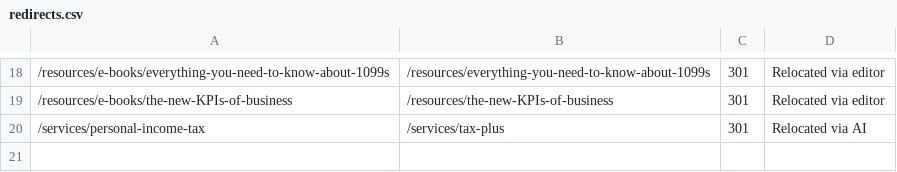
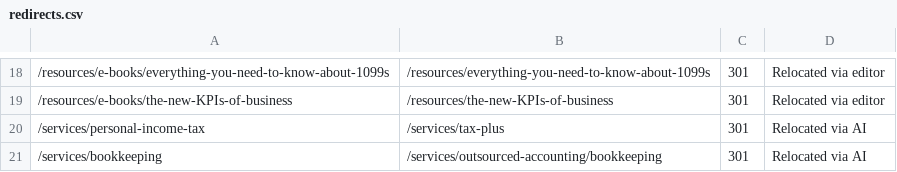
Before and after one commit to HankPantier/Abramson-Company-LLC, a CSV file: content/redirects.csv, drawn as a sheet; only a part is shown, gaps mark what is left out; the diff names each change by its address in the sheet, - before the commit and + after, or states it on an @@ line.

```diff
--- a/content/redirects.csv
+++ b/content/redirects.csv
+row 21: /services/bookkeeping | /services/outsourced-accounting/bookkeeping | 301 | Relocated via AI
```
